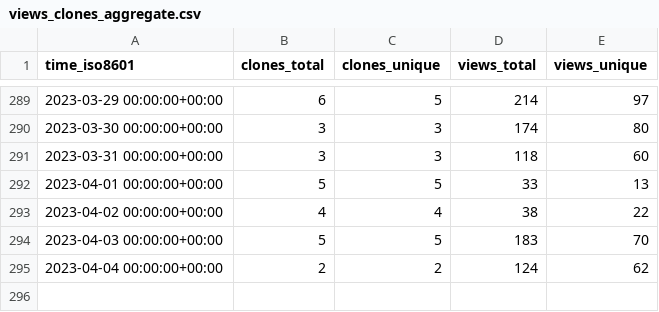
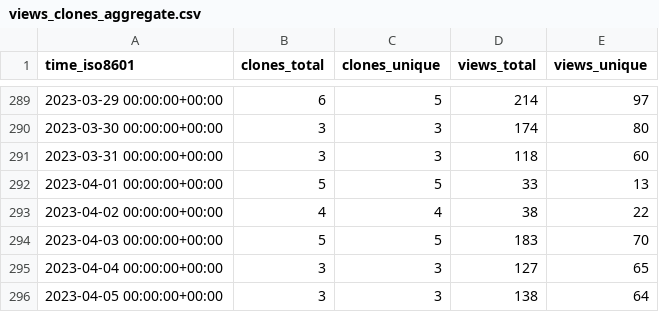
Before and after one commit to aws-samples/aws-customer-playbook-framework, a CSV file: aws-samples/aws-customer-playbook-framework/ghrs-data/views_clones_aggregate.csv, drawn as a sheet; only a part is shown, gaps mark what is left out.

```diff
--- a/aws-samples/aws-customer-playbook-framework/ghrs-data/views_clones_aggregate.csv
+++ b/aws-samples/aws-customer-playbook-framework/ghrs-data/views_clones_aggregate.csv
@@ -294,2 +294,3 @@ time_iso8601,clones_total,clones_unique,views_total,views_unique
 2023-04-03 00:00:00+00:00,5,5,183,70
-2023-04-04 00:00:00+00:00,2,2,124,62
+2023-04-04 00:00:00+00:00,3,3,127,65
+2023-04-05 00:00:00+00:00,3,3,138,64
```
Also changed, not shown: 1 other file.
